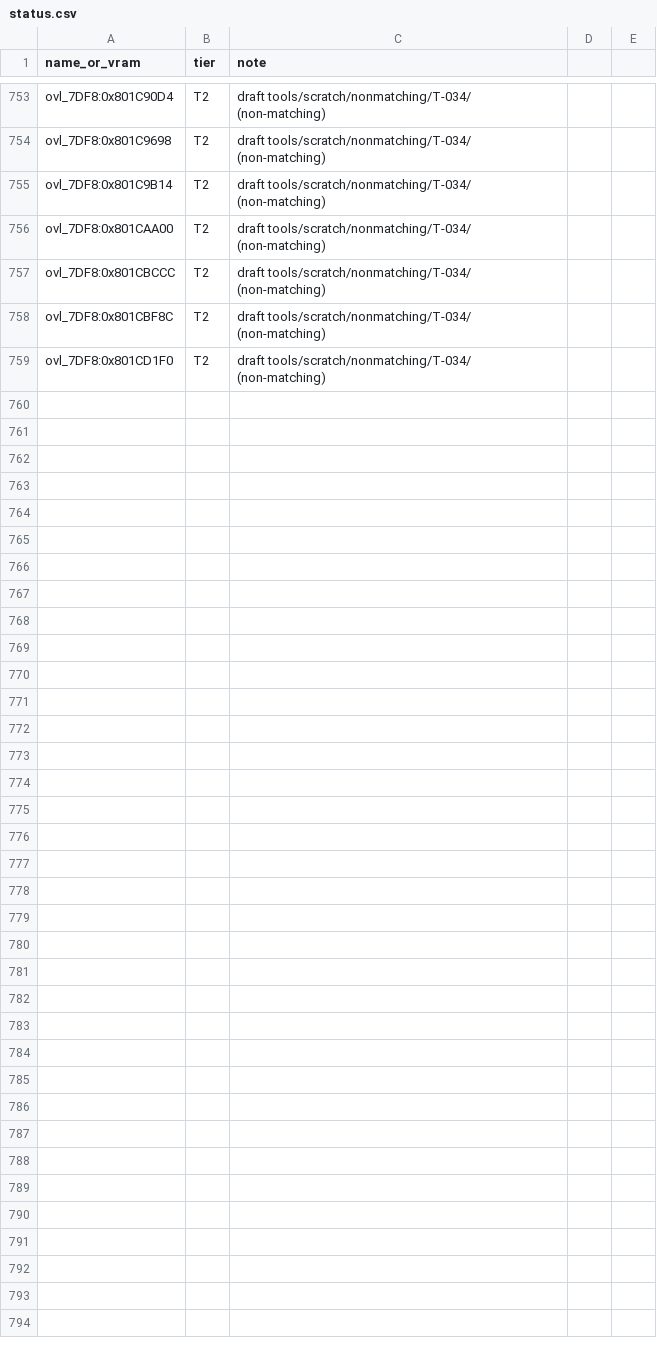
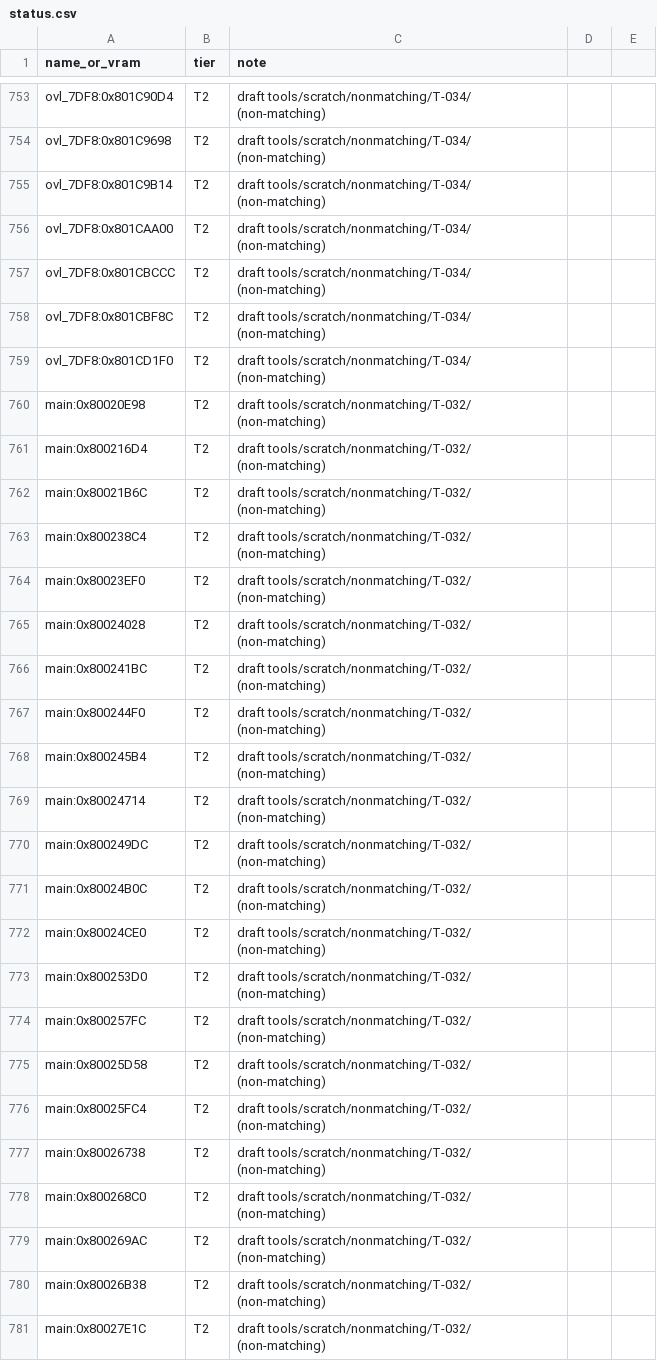
Before and after one commit to RodrigoTR04/killer-instinct-gold-n64, a CSV file: tools/progress/status.csv, drawn as a sheet; only a part is shown, gaps mark what is left out.

```diff
--- a/tools/progress/status.csv
+++ b/tools/progress/status.csv
@@ -759 +759,23 @@ ovl_7DF8:0x801CBF8C,T2,draft tools/scratch/nonmatching/T-034/ (non-matching)
 ovl_7DF8:0x801CD1F0,T2,draft tools/scratch/nonmatching/T-034/ (non-matching)
+main:0x80020E98,T2,draft tools/scratch/nonmatching/T-032/ (non-matching)
+main:0x800216D4,T2,draft tools/scratch/nonmatching/T-032/ (non-matching)
+main:0x80021B6C,T2,draft tools/scratch/nonmatching/T-032/ (non-matching)
+main:0x800238C4,T2,draft tools/scratch/nonmatching/T-032/ (non-matching)
+main:0x80023EF0,T2,draft tools/scratch/nonmatching/T-032/ (non-matching)
+main:0x80024028,T2,draft tools/scratch/nonmatching/T-032/ (non-matching)
+main:0x800241BC,T2,draft tools/scratch/nonmatching/T-032/ (non-matching)
+main:0x800244F0,T2,draft tools/scratch/nonmatching/T-032/ (non-matching)
+main:0x800245B4,T2,draft tools/scratch/nonmatching/T-032/ (non-matching)
+main:0x80024714,T2,draft tools/scratch/nonmatching/T-032/ (non-matching)
+main:0x800249DC,T2,draft tools/scratch/nonmatching/T-032/ (non-matching)
+main:0x80024B0C,T2,draft tools/scratch/nonmatching/T-032/ (non-matching)
+main:0x80024CE0,T2,draft tools/scratch/nonmatching/T-032/ (non-matching)
+main:0x800253D0,T2,draft tools/scratch/nonmatching/T-032/ (non-matching)
+main:0x800257FC,T2,draft tools/scratch/nonmatching/T-032/ (non-matching)
+main:0x80025D58,T2,draft tools/scratch/nonmatching/T-032/ (non-matching)
+main:0x80025FC4,T2,draft tools/scratch/nonmatching/T-032/ (non-matching)
+main:0x80026738,T2,draft tools/scratch/nonmatching/T-032/ (non-matching)
+main:0x800268C0,T2,draft tools/scratch/nonmatching/T-032/ (non-matching)
+main:0x800269AC,T2,draft tools/scratch/nonmatching/T-032/ (non-matching)
+main:0x80026B38,T2,draft tools/scratch/nonmatching/T-032/ (non-matching)
+main:0x80027E1C,T2,draft tools/scratch/nonmatching/T-032/ (non-matching)
```
Also changed, not shown: docs/functions.csv, 30 other files.
